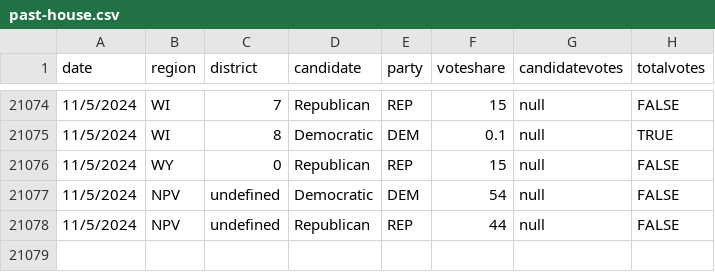
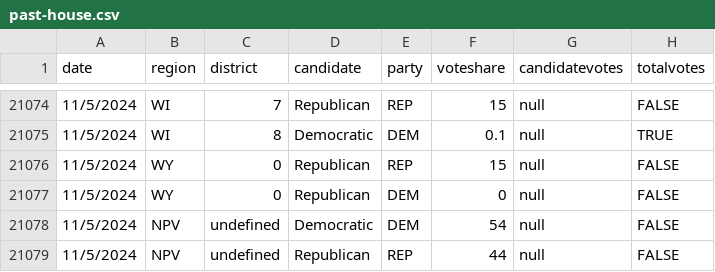
Before and after one commit to clohasmail-max/clohasmail-max.github.io, a CSV file: csv-sources/past-house.csv, drawn as a sheet; only a part is shown, gaps mark what is left out; the diff names each change by its address in the sheet, - before the commit and + after, or states it on an @@ line.

Commit message:
HOUSE

```diff
--- a/csv-sources/past-house.csv
+++ b/csv-sources/past-house.csv
+row 21077: 11/5/2024 | WY | 0 | Republican | DEM | 0 | null | FALSE
```
Also changed, not shown: 2 other files.
